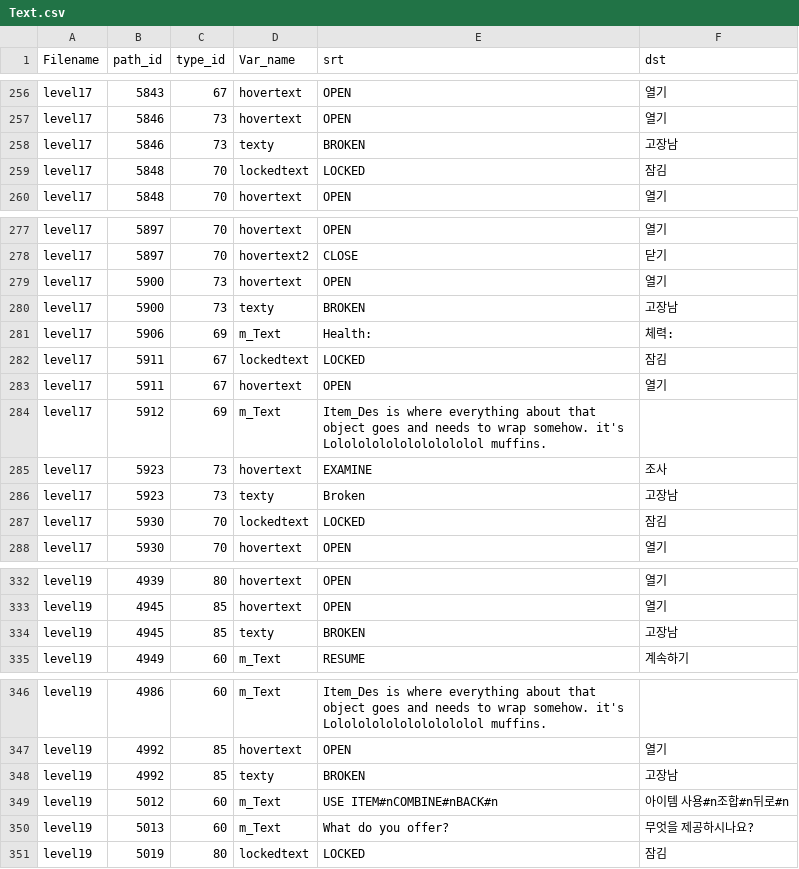
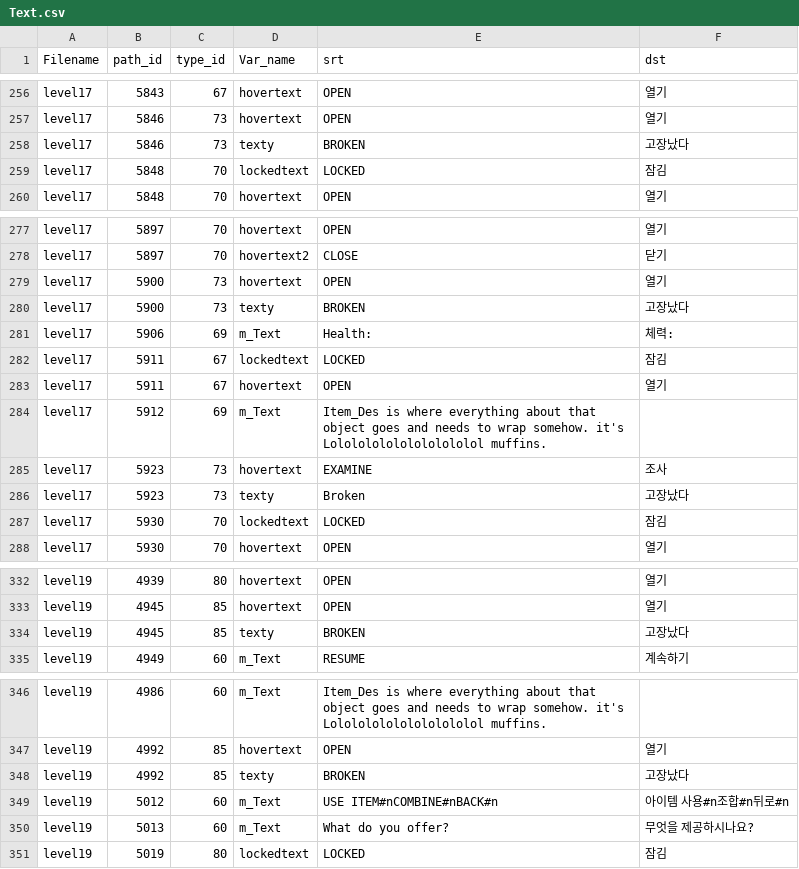
Before and after one commit to WHALE59/Lost_in_Vivo_Korean_Patch, a CSV file: Text.csv, drawn as a sheet; only a part is shown, gaps mark what is left out; the diff covers the shown part only.

```diff
--- a/Text.csv
+++ b/Text.csv
@@ -257,3 +257,3 @@
 "level17","5846","73","hovertext","OPEN","열기"
-"level17","5846","73","texty","BROKEN","고장남"
+"level17","5846","73","texty","BROKEN","고장났다"
 "level17","5848","70","lockedtext","LOCKED","잠김"
@@ -279,3 +279,3 @@
 "level17","5900","73","hovertext","OPEN","열기"
-"level17","5900","73","texty","BROKEN","고장남"
+"level17","5900","73","texty","BROKEN","고장났다"
 "level17","5906","69","m_Text","Health:","체력:"
@@ -285,3 +285,3 @@
 "level17","5923","73","hovertext","EXAMINE","조사"
-"level17","5923","73","texty","Broken","고장남"
+"level17","5923","73","texty","Broken","고장났다"
 "level17","5930","70","lockedtext","LOCKED","잠김"
@@ -333,3 +333,3 @@
 "level19","4945","85","hovertext","OPEN","열기"
-"level19","4945","85","texty","BROKEN","고장남"
+"level19","4945","85","texty","BROKEN","고장났다"
 "level19","4949","60","m_Text","RESUME","계속하기"
@@ -347,3 +347,3 @@
 "level19","4992","85","hovertext","OPEN","열기"
-"level19","4992","85","texty","BROKEN","고장남"
+"level19","4992","85","texty","BROKEN","고장났다"
 "level19","5012","60","m_Text","USE ITEM#nCOMBINE#nBACK#n","아이템 사용#n조합#n뒤로#n"
```
Also changed, not shown: 41 edited cells elsewhere in this file.
